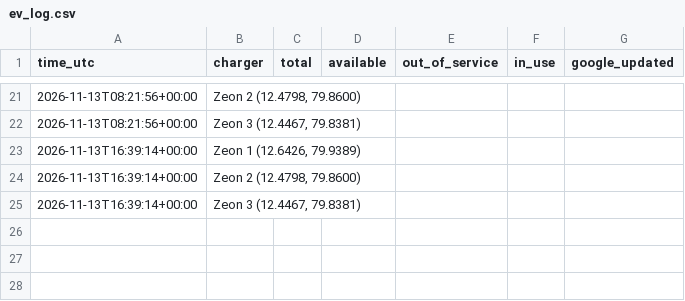
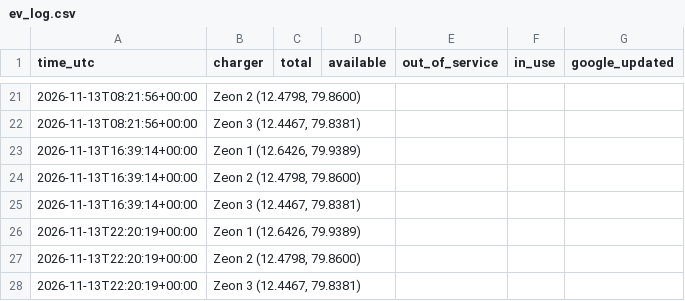
Before and after one commit to Harsha5416/ev, a CSV file: ev_log.csv, drawn as a sheet; only a part is shown, gaps mark what is left out; the diff names each change by its address in the sheet, - before the commit and + after, or states it on an @@ line.

Commit message:
log 2026-11-13T22:21:39Z

```diff
--- a/ev_log.csv
+++ b/ev_log.csv
+row 26: 2026-11-13T22:20:19+00:00 | Zeon 1 (12.6426, 79.9389)
+row 27: 2026-11-13T22:20:19+00:00 | Zeon 2 (12.4798, 79.8600)
+row 28: 2026-11-13T22:20:19+00:00 | Zeon 3 (12.4467, 79.8381)
```
